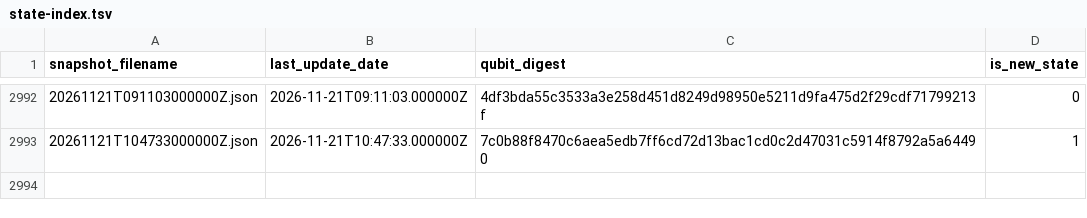
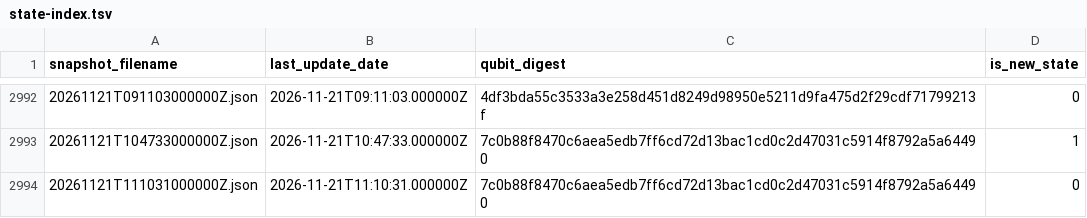
Before and after one commit to SuperconducTED/superconducted-noise-engine, a TSV file: health/state-index.tsv, drawn as a sheet; only a part is shown, gaps mark what is left out; the diff names each change by its address in the sheet, - before the commit and + after, or states it on an @@ line.

```diff
--- a/health/state-index.tsv
+++ b/health/state-index.tsv
+row 2994: 20261121T111031000000Z.json | 2026-11-21T11:10:31.000000Z | 7c0b88f8470c6aea5edb7ff6cd72d13bac1cd0c2d47031c5914f8792a5a64490 | 0
```
Also changed, not shown: ledger/2026-11.tsv, 1 other file.
